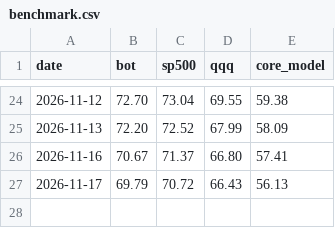
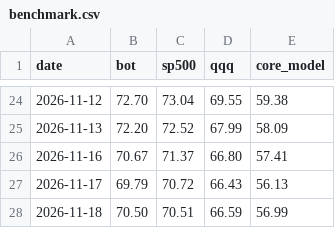
Before and after one commit to samjayf26-prog/investor-bot, a CSV file: research/benchmark.csv, drawn as a sheet; only a part is shown, gaps mark what is left out.

```diff
--- a/research/benchmark.csv
+++ b/research/benchmark.csv
@@ -27 +27,2 @@ date,bot,sp500,qqq,core_model
 2026-11-17,69.79,70.72,66.43,56.13
+2026-11-18,70.50,70.51,66.59,56.99
```
Also changed, not shown: research/direction_log.csv, 2 other files.
